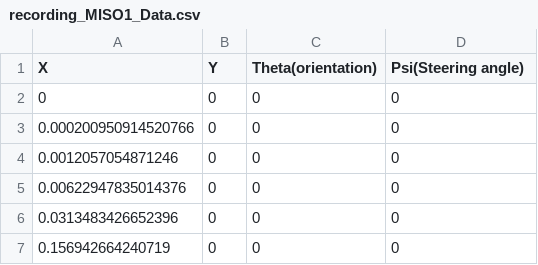
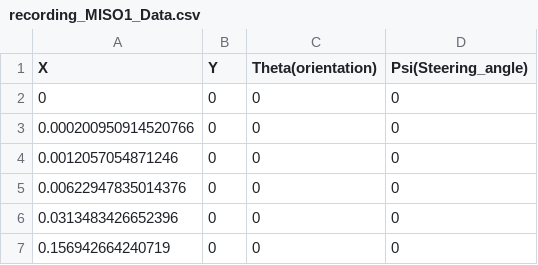
Before and after one commit to adrianbarradas/MEC-E-610, a CSV file: recording_MISO1_Data.csv, drawn as a sheet; only a part is shown.

Commit message:
Update recording_MISO1_Data.csv

```diff
--- a/recording_MISO1_Data.csv
+++ b/recording_MISO1_Data.csv
@@ -1,2 +1,2 @@
-X,Y,Theta(orientation), Psi(Steering angle)
+X,Y,Theta(orientation), Psi(Steering_angle)
 0,0,0,0
```
